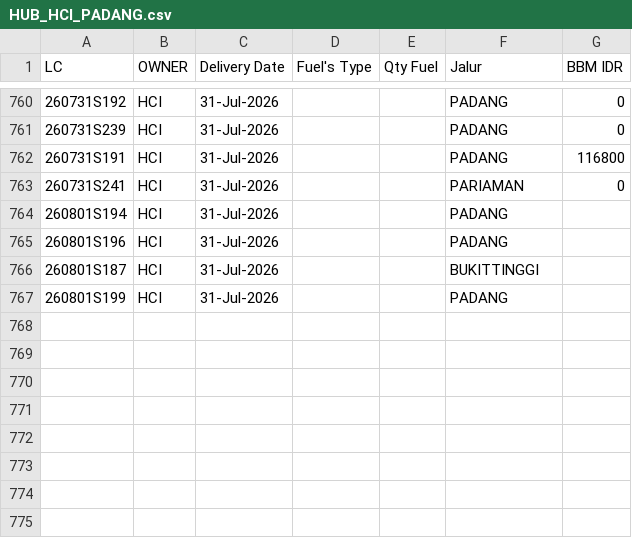
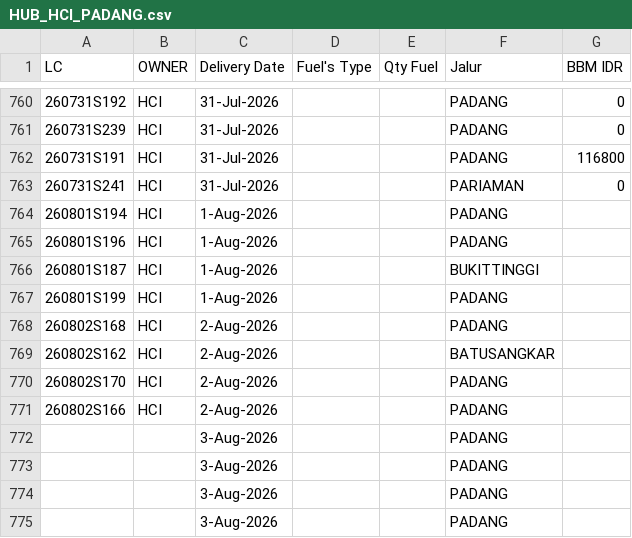
Before and after one commit to heylilyloops/Dashboard-Fuel-Usage-, a CSV file: data/HUB_HCI_PADANG.csv, drawn as a sheet; only a part is shown, gaps mark what is left out; the diff names each change by its address in the sheet, - before the commit and + after, or states it on an @@ line.

```diff
--- a/data/HUB_HCI_PADANG.csv
+++ b/data/HUB_HCI_PADANG.csv
-C764:C767 (Delivery Date): 31-Jul-2026
+C764:C767 (Delivery Date): 1-Aug-2026
+row 768: 260802S168 | HCI | 2-Aug-2026 |  |  | PADANG
+row 769: 260802S162 | HCI | 2-Aug-2026 |  |  | BATUSANGKAR
+row 770: 260802S170 | HCI | 2-Aug-2026 |  |  | PADANG
+row 771: 260802S166 | HCI | 2-Aug-2026 |  |  | PADANG
+row 772:  |  | 3-Aug-2026 |  |  | PADANG
+row 773:  |  | 3-Aug-2026 |  |  | PADANG
+row 774:  |  | 3-Aug-2026 |  |  | PADANG
+row 775:  |  | 3-Aug-2026 |  |  | PADANG
```
Also changed, not shown: data/HCI_CIKUPA.csv, data/SDA.csv, 12 other files.
